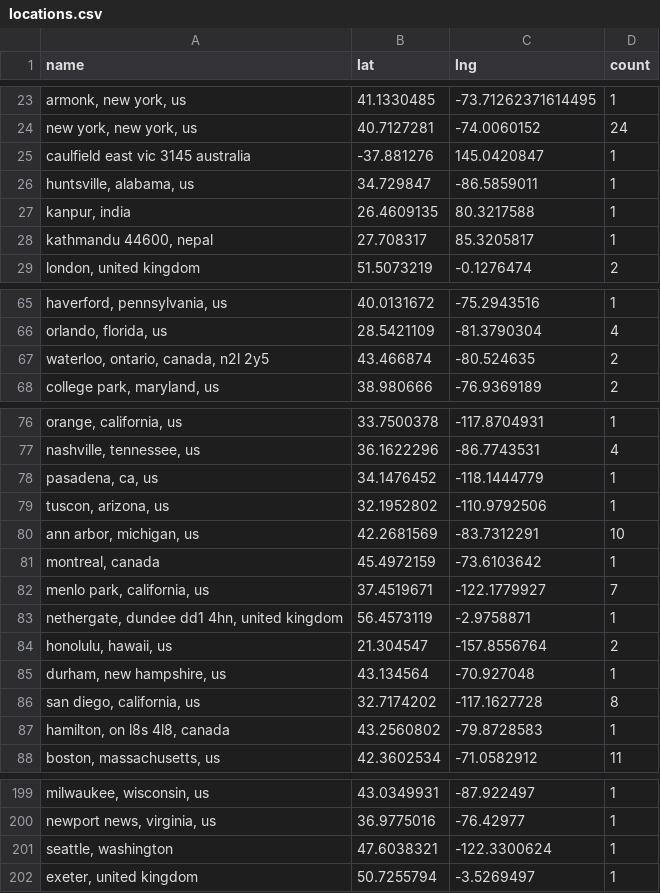
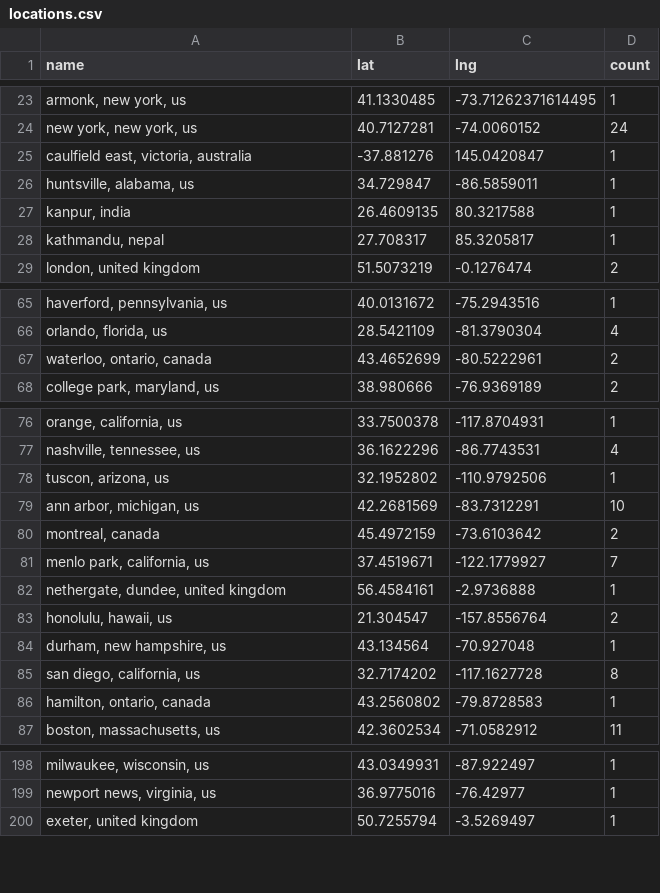
Before and after one commit to USRSE/usrse-map, a CSV file: _data/locations.csv, drawn as a sheet; only a part is shown, gaps mark what is left out; removed rows and columns are numbered as before the commit, all else as after; the diff covers the shown part only; the diff names each change by its address in the sheet, - before the commit and + after, or states it on an @@ line.

```diff
--- a/_data/locations.csv
+++ b/_data/locations.csv
-A25 (name): caulfield east vic 3145 australia
+A25 (name): caulfield east, victoria, australia
-A28 (name): kathmandu 44600, nepal
+A28 (name): kathmandu, nepal
-row 67: waterloo, ontario, canada, n2l 2y5 | 43.466874 | -80.524635 | 2
+row 67: waterloo, ontario, canada | 43.4652699 | -80.5222961 | 2
-row 78: pasadena, ca, us | 34.1476452 | -118.1444779 | 1
-D80 (count): 1
+D80 (count): 2
-row 83: nethergate, dundee dd1 4hn, united kingdom | 56.4573119 | -2.9758871 | 1
+row 82: nethergate, dundee, united kingdom | 56.4584161 | -2.9736888 | 1
-A86 (name): hamilton, on l8s 4l8, canada
+A86 (name): hamilton, ontario, canada
-row 201: seattle, washington | 47.6038321 | -122.3300624 | 1
```
Also changed, not shown: 2 edited cells elsewhere in this file.
